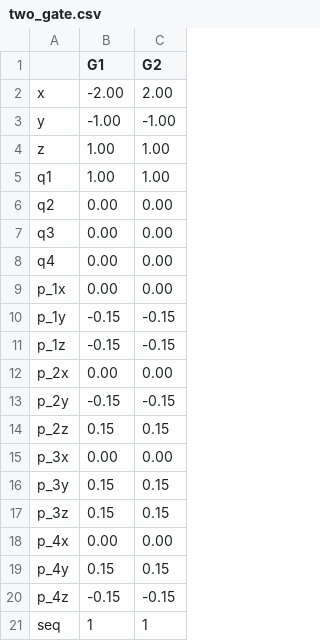
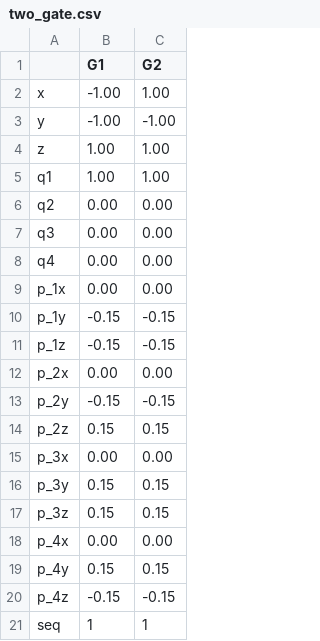
Before and after one commit to StanfordMSL/quadrotor_sim, a CSV file: scenarios/gates/two_gate.csv, drawn as a sheet.

```diff
--- a/scenarios/gates/two_gate.csv
+++ b/scenarios/gates/two_gate.csv
@@ -1,3 +1,3 @@
 ,G1,G2
-x,-2.00,2.00
+x,-1.00,1.00
 y,-1.00,-1.00
```
Also changed, not shown: 49 other files.
